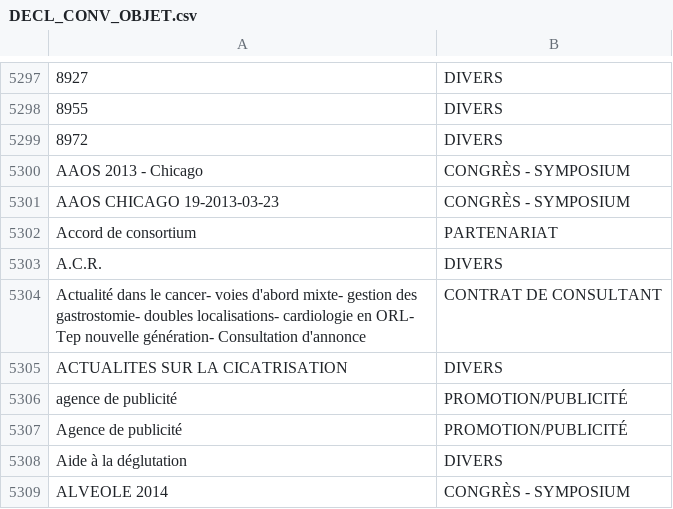
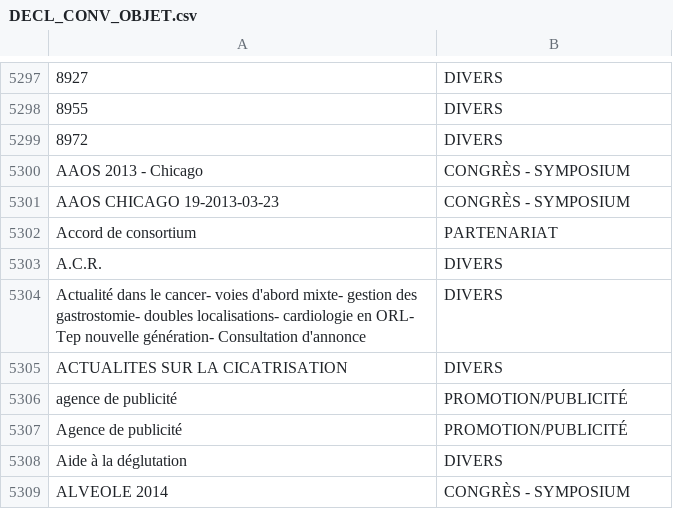
Before and after one commit to regardscitoyens/sunshine-data, a CSV file: data/unifier/DECL_CONV_OBJET.csv, drawn as a sheet; only a part is shown, gaps mark what is left out.

```diff
--- a/data/unifier/DECL_CONV_OBJET.csv
+++ b/data/unifier/DECL_CONV_OBJET.csv
@@ -5303,3 +5303,3 @@ Accord de consortium,PARTENARIAT
 A.C.R.,DIVERS
-Actualité dans le cancer-  voies d'abord mixte-  gestion des gastrostomie-  doubles localisations- cardiologie en ORL-  Tep nouvelle génération-  Consultation d'annonce,CONTRAT DE CONSULTANT
+Actualité dans le cancer-  voies d'abord mixte-  gestion des gastrostomie-  doubles localisations- cardiologie en ORL-  Tep nouvelle génération-  Consultation d'annonce,DIVERS
 ACTUALITES SUR LA CICATRISATION,DIVERS
```
Also changed, not shown: 2 other files.
